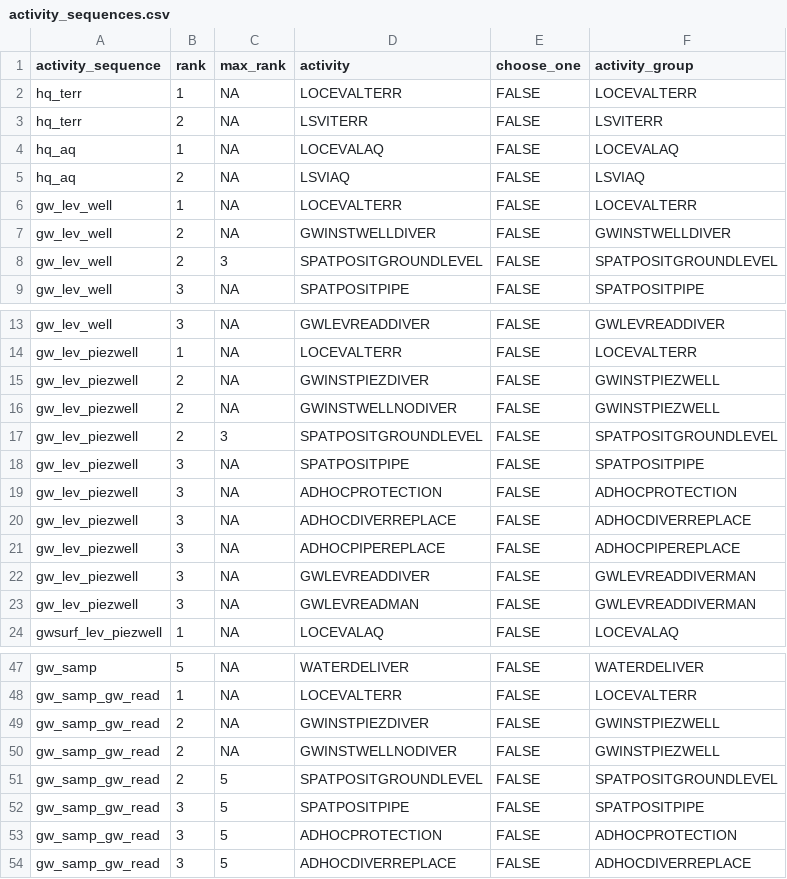
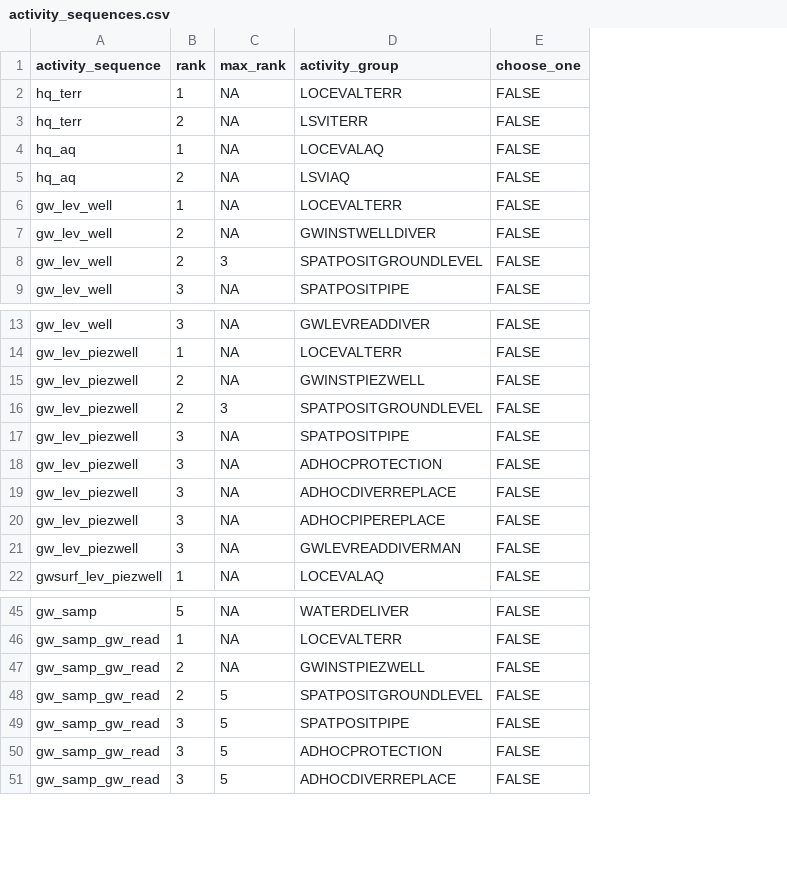
Before and after one commit to inbo/n2khab-mne-designs, a CSV file: 100_design_common/010_revisitplan/data/text/raw/activity_sequences.csv, drawn as a sheet; only a part is shown, gaps mark what is left out; removed rows and columns are numbered as before the commit, all else as after; the diff covers the shown part only; the diff names each change by its address in the sheet, - before the commit and + after, or states it on an @@ line.

```diff
--- a/100_design_common/010_revisitplan/data/text/raw/activity_sequences.csv
+++ b/100_design_common/010_revisitplan/data/text/raw/activity_sequences.csv
-column F (activity_group), rows 2-9: LOCEVALTERR | LSVITERR | LOCEVALAQ | LSVIAQ | LOCEVALTERR | GWINSTWELLDIVER | SPATPOSITGROUNDLEVEL | SPATPOSITPIPE; rows 13-14: GWLEVREADDIVER | LOCEVALTERR; rows 16-22: GWINSTPIEZWELL | SPATPOSITGROUNDLEVEL | SPATPOSITPIPE | ADHOCPROTECTION | ADHOCDIVERREPLACE | ADHOCPIPEREPLACE | GWLEVREADDIVERMAN; row 24: LOCEVALAQ; rows 47-48: WATERDELIVER | LOCEVALTERR; rows 50-54: GWINSTPIEZWELL | SPATPOSITGROUNDLEVEL | SPATPOSITPIPE | ADHOCPROTECTION | ADHOCDIVERREPLACE
-D1: activity
+D1: activity_group
-row 15: gw_lev_piezwell | 2 | NA | GWINSTPIEZDIVER | FALSE | GWINSTPIEZWELL
-D15 (activity_group): GWINSTWELLNODIVER
+D15 (activity_group): GWINSTPIEZWELL
-D21 (activity_group): GWLEVREADDIVER
+D21 (activity_group): GWLEVREADDIVERMAN
-row 23: gw_lev_piezwell | 3 | NA | GWLEVREADMAN | FALSE | GWLEVREADDIVERMAN
-row 49: gw_samp_gw_read | 2 | NA | GWINSTPIEZDIVER | FALSE | GWINSTPIEZWELL
-D47 (activity_group): GWINSTWELLNODIVER
+D47 (activity_group): GWINSTPIEZWELL
```
Also changed, not shown: 11 removed rows and 4 edited cells elsewhere in this file, 4 other files.
